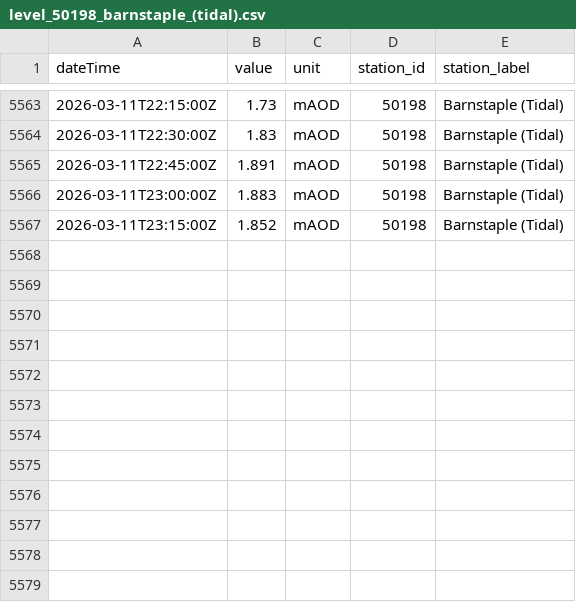
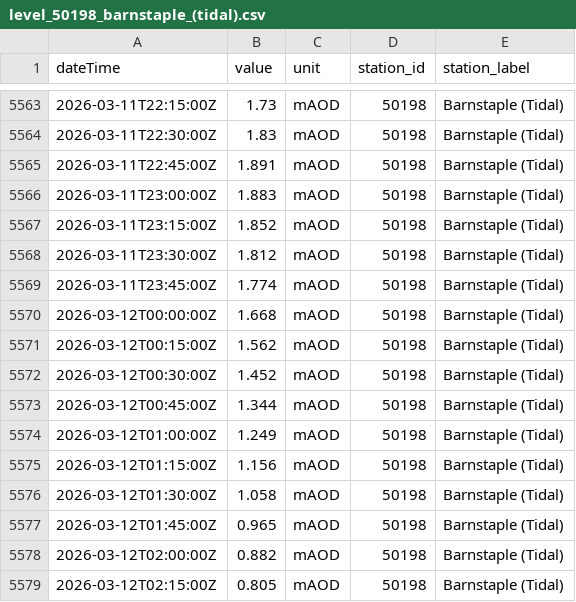
Before and after one commit to aallan/floodwatch, a CSV file: data/level_50198_barnstaple_(tidal).csv, drawn as a sheet; only a part is shown, gaps mark what is left out.

```diff
--- a/data/level_50198_barnstaple_(tidal).csv
+++ b/data/level_50198_barnstaple_(tidal).csv
@@ -5567 +5567,13 @@ dateTime,value,unit,station_id,station_label
 2026-03-11T23:15:00Z,1.852,mAOD,50198,Barnstaple (Tidal)
+2026-03-11T23:30:00Z,1.812,mAOD,50198,Barnstaple (Tidal)
+2026-03-11T23:45:00Z,1.774,mAOD,50198,Barnstaple (Tidal)
+2026-03-12T00:00:00Z,1.668,mAOD,50198,Barnstaple (Tidal)
+2026-03-12T00:15:00Z,1.562,mAOD,50198,Barnstaple (Tidal)
+2026-03-12T00:30:00Z,1.452,mAOD,50198,Barnstaple (Tidal)
+2026-03-12T00:45:00Z,1.344,mAOD,50198,Barnstaple (Tidal)
+2026-03-12T01:00:00Z,1.249,mAOD,50198,Barnstaple (Tidal)
+2026-03-12T01:15:00Z,1.156,mAOD,50198,Barnstaple (Tidal)
+2026-03-12T01:30:00Z,1.058,mAOD,50198,Barnstaple (Tidal)
+2026-03-12T01:45:00Z,0.965,mAOD,50198,Barnstaple (Tidal)
+2026-03-12T02:00:00Z,0.882,mAOD,50198,Barnstaple (Tidal)
+2026-03-12T02:15:00Z,0.805,mAOD,50198,Barnstaple (Tidal)
```
Also changed, not shown: data/level_50114_collard_bridge.csv, data/level_50132_newnham_bridge.csv, 13 other files.
